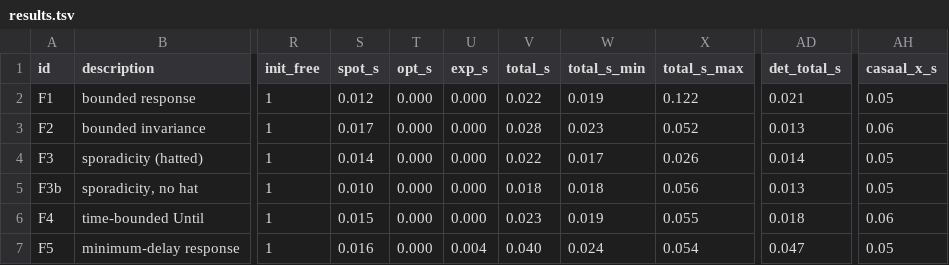
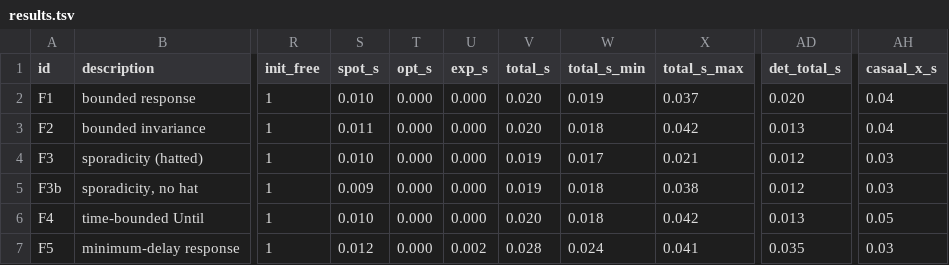
Before and after one commit to efares1/verified-tba-optimization-uppaal, a TSV file: evaluation/results.tsv, drawn as a sheet; only a part is shown, gaps mark what is left out; the diff covers the shown part only; the diff names each change by its address in the sheet, - before the commit and + after, or states it on an @@ line.

```diff
--- a/evaluation/results.tsv
+++ b/evaluation/results.tsv
-S2 (spot_s): 0.012
+S2 (spot_s): 0.010
-V2 (total_s): 0.022
+V2 (total_s): 0.020
-X2 (total_s_max): 0.122
+X2 (total_s_max): 0.037
-AD2 (det_total_s): 0.021
+AD2 (det_total_s): 0.020
-AH2 (casaal_x_s): 0.05
+AH2 (casaal_x_s): 0.04
-S3 (spot_s): 0.017
+S3 (spot_s): 0.011
-V3 (total_s): 0.028
+V3 (total_s): 0.020
-W3 (total_s_min): 0.023
+W3 (total_s_min): 0.018
-X3 (total_s_max): 0.052
+X3 (total_s_max): 0.042
-AH3 (casaal_x_s): 0.06
+AH3 (casaal_x_s): 0.04
-S4 (spot_s): 0.014
+S4 (spot_s): 0.010
-V4 (total_s): 0.022
+V4 (total_s): 0.019
-X4 (total_s_max): 0.026
+X4 (total_s_max): 0.021
-AD4 (det_total_s): 0.014
+AD4 (det_total_s): 0.012
-AH4:AH5 (casaal_x_s): 0.05
+AH4:AH5 (casaal_x_s): 0.03
-S5 (spot_s): 0.010
+S5 (spot_s): 0.009
-V5 (total_s): 0.018
+V5 (total_s): 0.019
-X5 (total_s_max): 0.056
+X5 (total_s_max): 0.038
-AD5 (det_total_s): 0.013
+AD5 (det_total_s): 0.012
-S6 (spot_s): 0.015
+S6 (spot_s): 0.010
-V6 (total_s): 0.023
+V6 (total_s): 0.020
-W6 (total_s_min): 0.019
+W6 (total_s_min): 0.018
-X6 (total_s_max): 0.055
+X6 (total_s_max): 0.042
-AD6 (det_total_s): 0.018
+AD6 (det_total_s): 0.013
-AH6 (casaal_x_s): 0.06
+AH6 (casaal_x_s): 0.05
-S7 (spot_s): 0.016
+S7 (spot_s): 0.012
-U7 (exp_s): 0.004
+U7 (exp_s): 0.002
-V7 (total_s): 0.040
+V7 (total_s): 0.028
-X7 (total_s_max): 0.054
+X7 (total_s_max): 0.041
-AD7 (det_total_s): 0.047
+AD7 (det_total_s): 0.035
-AH7 (casaal_x_s): 0.05
+AH7 (casaal_x_s): 0.03
```
Also changed, not shown: 148 edited cells elsewhere in this file, evaluation/acceptance_results.tsv, evaluation/interface_check.tsv, 22 other files.
